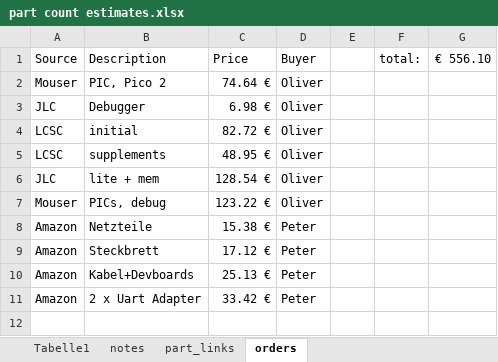
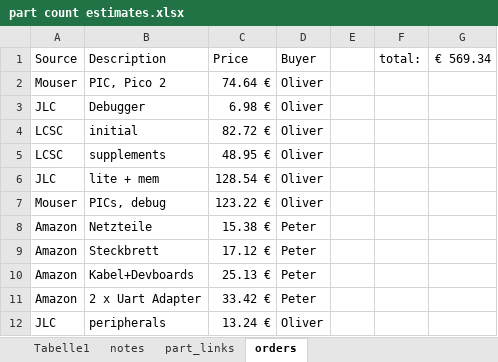
Before and after one commit to VoxelPi/AX08, an Excel workbook: part count estimates.xlsx, sheet orders, drawn as a sheet; values as stored, in another font and other column widths than the file's, no borders; the diff names each change by its address in the sheet, - before the commit and + after, or states it on an @@ line.

Commit message:
peripherals review and order

```diff
--- a/part count estimates.xlsx (sheet orders)
+++ b/part count estimates.xlsx (sheet orders)
-G1: € 556.10
+G1: € 569.34
+row 12: JLC | peripherals | 13.24 € | Oliver
```
Also changed, not shown: project_mismanagement/zeiten.xlsx, 1 other file.
